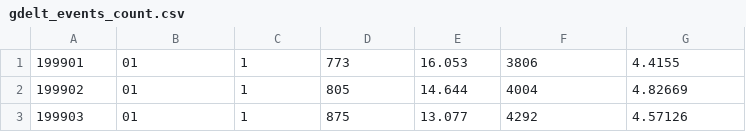
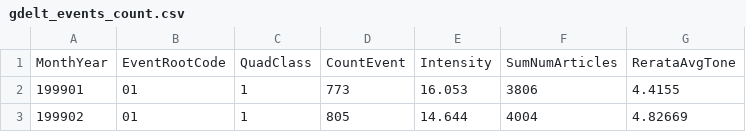
Before and after one commit to fristiana/digital-talent, a CSV file: groupProject/gdelt_events_count.csv, drawn as a sheet; only a part is shown; the shorter side is filled out with more unchanged rows.

```diff
--- a/groupProject/gdelt_events_count.csv
+++ b/groupProject/gdelt_events_count.csv
@@ -1 +1,2 @@
+"MonthYear","EventRootCode","QuadClass","CountEvent","Intensity","SumNumArticles","RerataAvgTone"
 "199901","01","1","773","16.053","3806","4.4155"
```
Also changed, not shown: groupProject/gdelt_events_aggregate.csv, groupProject/gdelt_events_count_positive_negative.csv, 1 other file.
